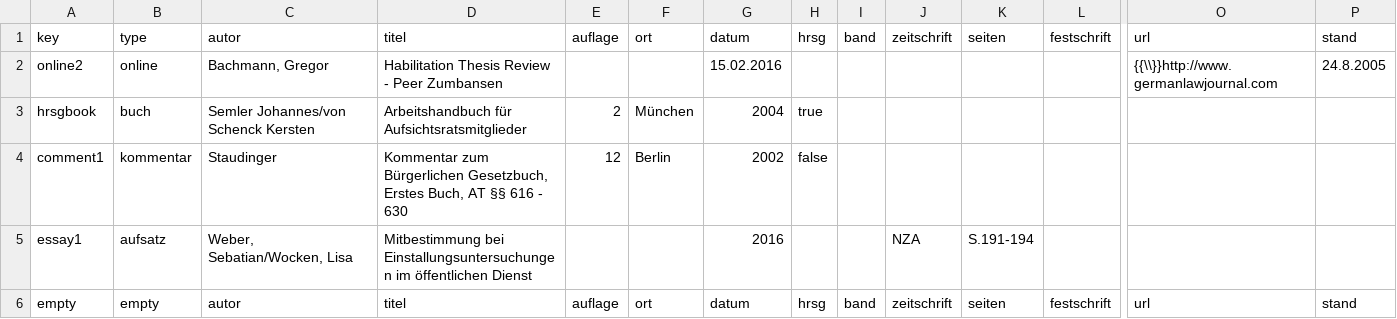
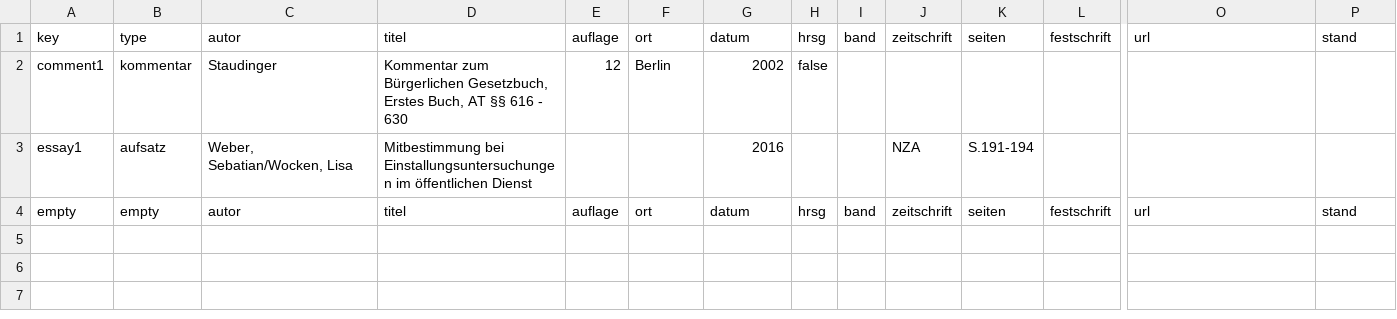
Before and after one commit to TimoSto/latexWissenschaftlichesArbeiten, a CSV file: literatur.csv, drawn as a sheet; only a part is shown, gaps mark what is left out; rows hold the shown columns only; the diff names each change by its address in the sheet, - before the commit and + after, or states it on an @@ line.

```diff
--- a/literatur.csv
+++ b/literatur.csv
-row 2: online2 | online | Bachmann, Gregor | Habilitation Thesis Review - Peer Zumbansen |  |  | 15.02.2016 |  |  |  |  |  | {{\\}}http://www.germanlawjournal.com | 24.8.2005
-row 3: hrsgbook | buch | Semler Johannes/von Schenck Kersten | Arbeitshandbuch für Aufsichtsratsmitglieder | 2 | München | 2004 | true
```
Also changed, not shown: 3 other files.
